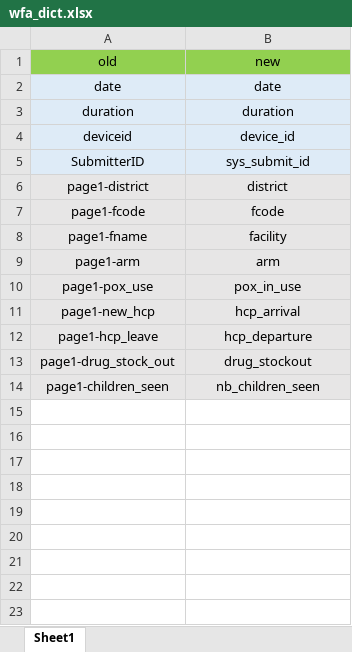
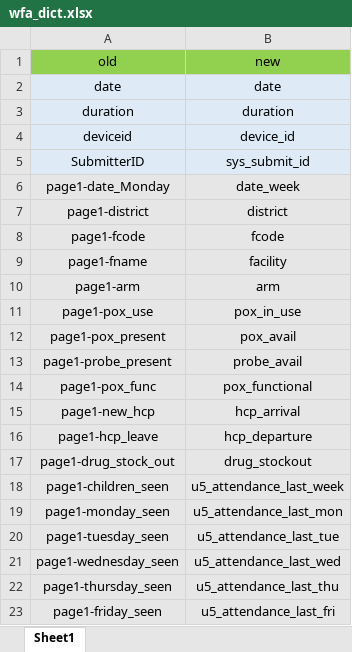
Before and after one commit to SwissTPH/timci, an Excel workbook: inst/extdata/wfa_dict.xlsx, sheet Sheet1, drawn as a sheet; values as stored, in another font and other column widths than the file's, no borders; addresses are those after the commit; the diff names each change by its address in the sheet, - before the commit and + after, or states it on an @@ line.

Commit message:
Update weekly facility assessment export with daily info

```diff
--- a/inst/extdata/wfa_dict.xlsx (sheet Sheet1)
+++ b/inst/extdata/wfa_dict.xlsx (sheet Sheet1)
+row 6: page1-date_Monday | date_week
+row 12: page1-pox_present | pox_avail
+row 13: page1-probe_present | probe_avail
+row 14: page1-pox_func | pox_functional
-B18: nb_children_seen
+B18: u5_attendance_last_week
+row 19: page1-monday_seen | u5_attendance_last_mon
+row 20: page1-tuesday_seen | u5_attendance_last_tue
+row 21: page1-wednesday_seen | u5_attendance_last_wed
+row 22: page1-thursday_seen | u5_attendance_last_thu
+row 23: page1-friday_seen | u5_attendance_last_fri
```
